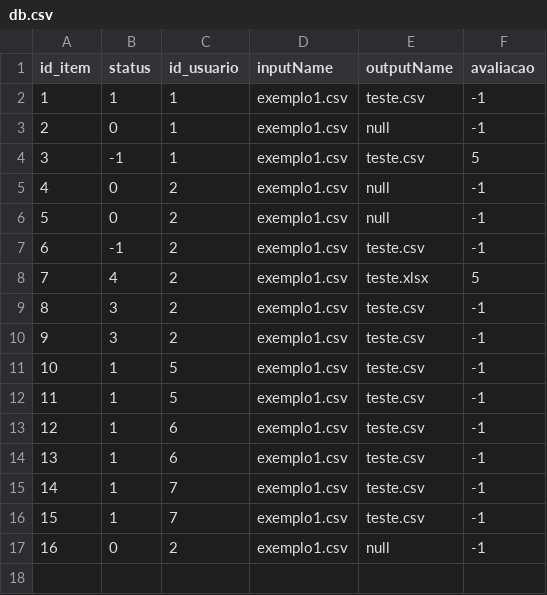
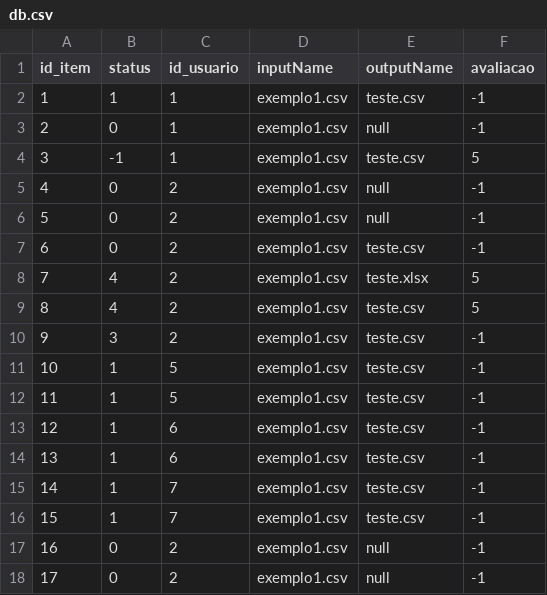
Before and after one commit to leonardoepg-mon/X-Sell, a CSV file: x-sell-app/server/data/status/db.csv, drawn as a sheet.

```diff
--- a/x-sell-app/server/data/status/db.csv
+++ b/x-sell-app/server/data/status/db.csv
@@ -6,5 +6,5 @@ id_item,status,id_usuario,inputName,outputName,avaliacao
 5,0,2,exemplo1.csv,null,-1
-6,-1,2,exemplo1.csv,teste.csv,-1
+6,0,2,exemplo1.csv,teste.csv,-1
 7,4,2,exemplo1.csv,teste.xlsx,5
-8,3,2,exemplo1.csv,teste.csv,-1
+8,4,2,exemplo1.csv,teste.csv,5
 9,3,2,exemplo1.csv,teste.csv,-1
@@ -17 +17,2 @@ id_item,status,id_usuario,inputName,outputName,avaliacao
 16,0,2,exemplo1.csv,null,-1
+17,0,2,exemplo1.csv,null,-1
```
Also changed, not shown: x-sell-app/server/data/users/sessionList.csv, 2 other files.
